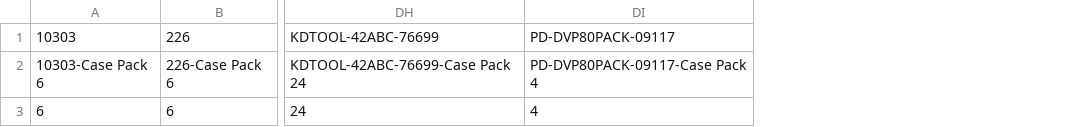
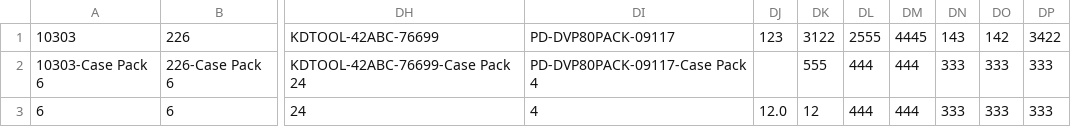
Before and after one commit to greywolf0324/OMS_Data_engineering, a CSV file: config/uom_sku.csv, drawn as a sheet; only a part is shown, gaps mark what is left out; the diff names each change by its address in the sheet, - before the commit and + after, or states it on an @@ line.

```diff
--- a/config/uom_sku.csv
+++ b/config/uom_sku.csv
+column DJ, rows 1-3: 123 |  | 12.0
+column DK, rows 1-3: 3122 | 555 | 12
+column DL, rows 1-3: 2555 | 444 | 444
+column DM, rows 1-3: 4445 | 444 | 444
+column DN, rows 1-3: 143 | 333 | 333
+column DO, rows 1-3: 142 | 333 | 333
+column DP, rows 1-3: 3422 | 333 | 333
```
Also changed, not shown: config/OMS_DB/OMS_AdditionalUOM.csv, config/OMS_DB/OMS_InventoryList.csv, 16 other files.
